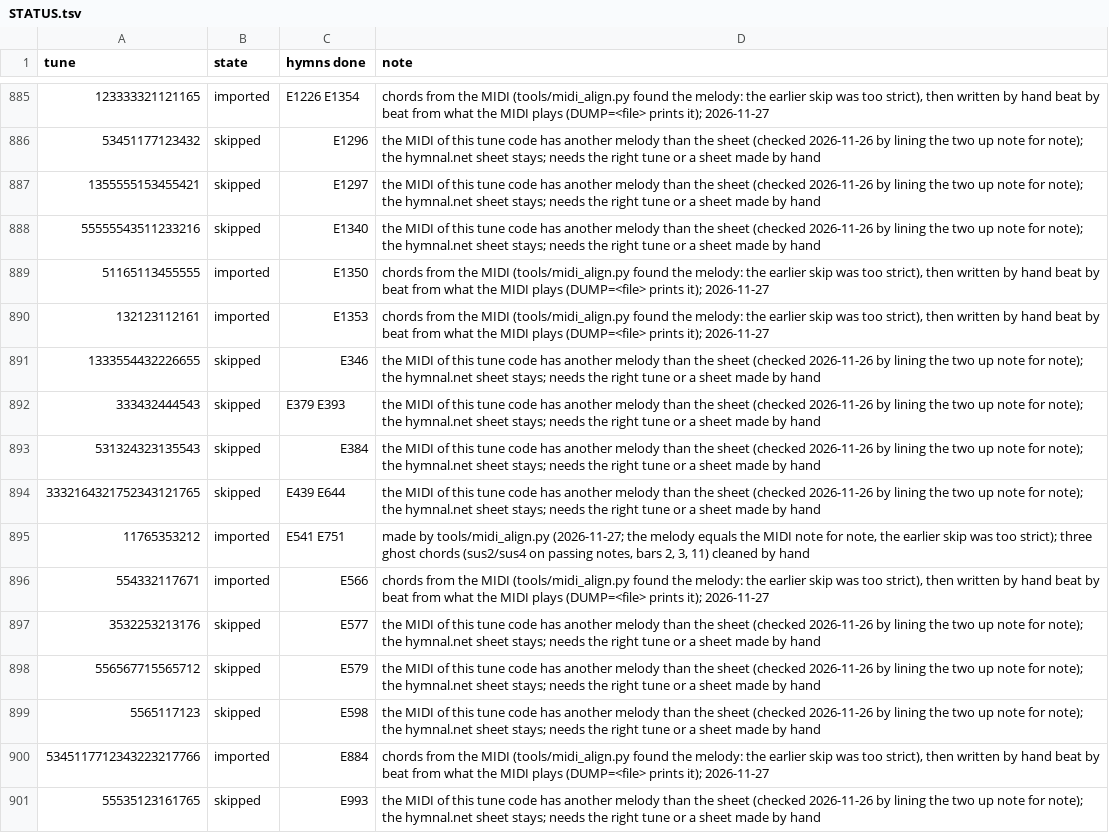
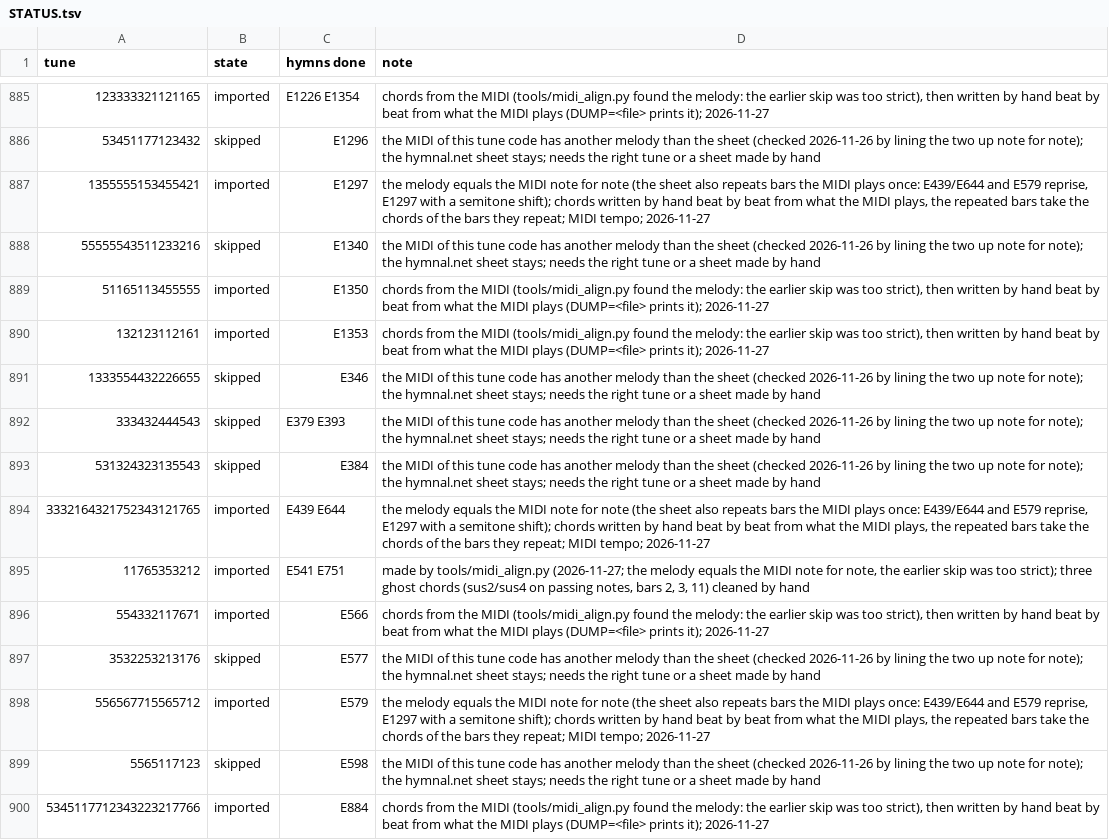
Before and after one commit to lemuelinchrist/hymnsforandroid, a TSV file: tools/classicHymnsMigration/STATUS.tsv, drawn as a sheet; only a part is shown, gaps mark what is left out; the shorter side is filled out with more unchanged rows.

```diff
--- a/tools/classicHymnsMigration/STATUS.tsv
+++ b/tools/classicHymnsMigration/STATUS.tsv
@@ -886,3 +886,3 @@ tune	state	hymns done	note
 53451177123432	skipped	E1296	the MIDI of this tune code has another melody than the sheet (checked 2026-11-26 by lining the two up note for note); the hymnal.net sheet stays; needs the right tune or a sheet made by hand
-1355555153455421	skipped	E1297	the MIDI of this tune code has another melody than the sheet (checked 2026-11-26 by lining the two up note for note); the hymnal.net sheet stays; needs the right tune or a sheet made by hand
+1355555153455421	imported	E1297	the melody equals the MIDI note for note (the sheet also repeats bars the MIDI plays once: E439/E644 and E579 reprise, E1297 with a semitone shift); chords written by hand beat by beat from what the MIDI plays, the repeated bars take the chords of the bars they repeat; MIDI tempo; 2026-11-27
 55555543511233216	skipped	E1340	the MIDI of this tune code has another melody than the sheet (checked 2026-11-26 by lining the two up note for note); the hymnal.net sheet stays; needs the right tune or a sheet made by hand
@@ -893,3 +893,3 @@ tune	state	hymns done	note
 531324323135543	skipped	E384	the MIDI of this tune code has another melody than the sheet (checked 2026-11-26 by lining the two up note for note); the hymnal.net sheet stays; needs the right tune or a sheet made by hand
-3332164321752343121765	skipped	E439 E644	the MIDI of this tune code has another melody than the sheet (checked 2026-11-26 by lining the two up note for note); the hymnal.net sheet stays; needs the right tune or a sheet made by hand
+3332164321752343121765	imported	E439 E644	the melody equals the MIDI note for note (the sheet also repeats bars the MIDI plays once: E439/E644 and E579 reprise, E1297 with a semitone shift); chords written by hand beat by beat from what the MIDI plays, the repeated bars take the chords of the bars they repeat; MIDI tempo; 2026-11-27
 11765353212	imported	E541 E751	made by tools/midi_align.py (2026-11-27; the melody equals the MIDI note for note, the earlier skip was too strict); three ghost chords (sus2/sus4 on passing notes, bars 2, 3, 11) cleaned by hand
@@ -897,3 +897,3 @@ tune	state	hymns done	note
 3532253213176	skipped	E577	the MIDI of this tune code has another melody than the sheet (checked 2026-11-26 by lining the two up note for note); the hymnal.net sheet stays; needs the right tune or a sheet made by hand
-556567715565712	skipped	E579	the MIDI of this tune code has another melody than the sheet (checked 2026-11-26 by lining the two up note for note); the hymnal.net sheet stays; needs the right tune or a sheet made by hand
+556567715565712	imported	E579	the melody equals the MIDI note for note (the sheet also repeats bars the MIDI plays once: E439/E644 and E579 reprise, E1297 with a semitone shift); chords written by hand beat by beat from what the MIDI plays, the repeated bars take the chords of the bars they repeat; MIDI tempo; 2026-11-27
 5565117123	skipped	E598	the MIDI of this tune code has another melody than the sheet (checked 2026-11-26 by lining the two up note for note); the hymnal.net sheet stays; needs the right tune or a sheet made by hand
```
Also changed, not shown: 4 other files.
